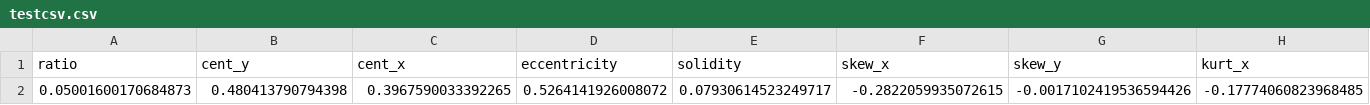
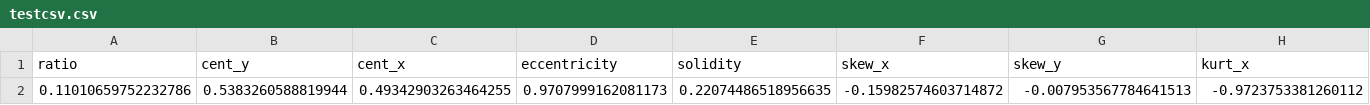
Before and after one commit to tyeejian/Signature-Forgery-Detection, a CSV file: Dataset/TestFeatures/testcsv.csv, drawn as a sheet; only a part is shown; removed rows and columns are numbered as before the commit, all else as after; rows hold the shown columns only; the diff names each change by its address in the sheet, - before the commit and + after, or states it on an @@ line.

```diff
--- a/Dataset/TestFeatures/testcsv.csv
+++ b/Dataset/TestFeatures/testcsv.csv
-row 2: 0.05001600170684873 | 0.480413790794398 | 0.3967590033392265 | 0.5264141926008072 | 0.07930614523249717 | -0.2822059935072615 | -0.0017102419536594426 | -0.17774060823968485
+row 2: 0.11010659752232786 | 0.5383260588819944 | 0.49342903263464255 | 0.9707999162081173 | 0.22074486518956635 | -0.15982574603714872 | -0.007953567784641513 | -0.9723753381260112
```
Also changed, not shown: 1 other file.
